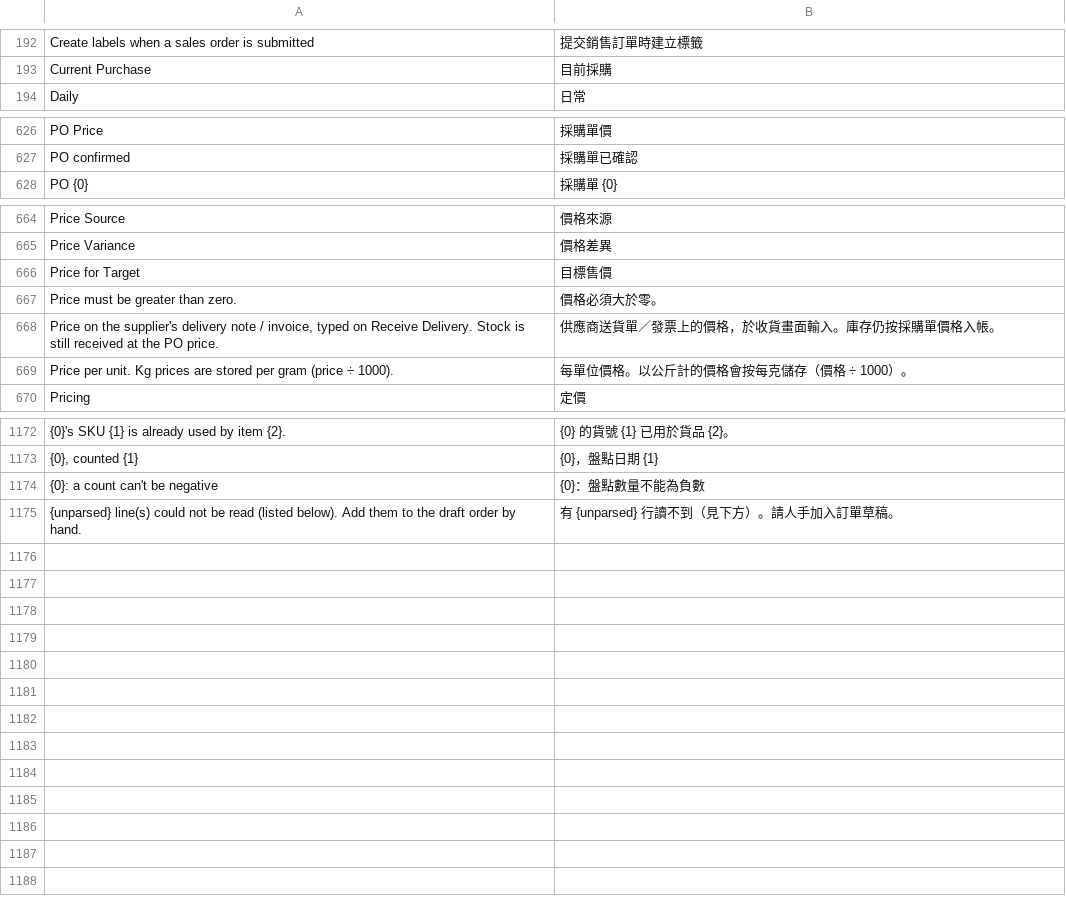
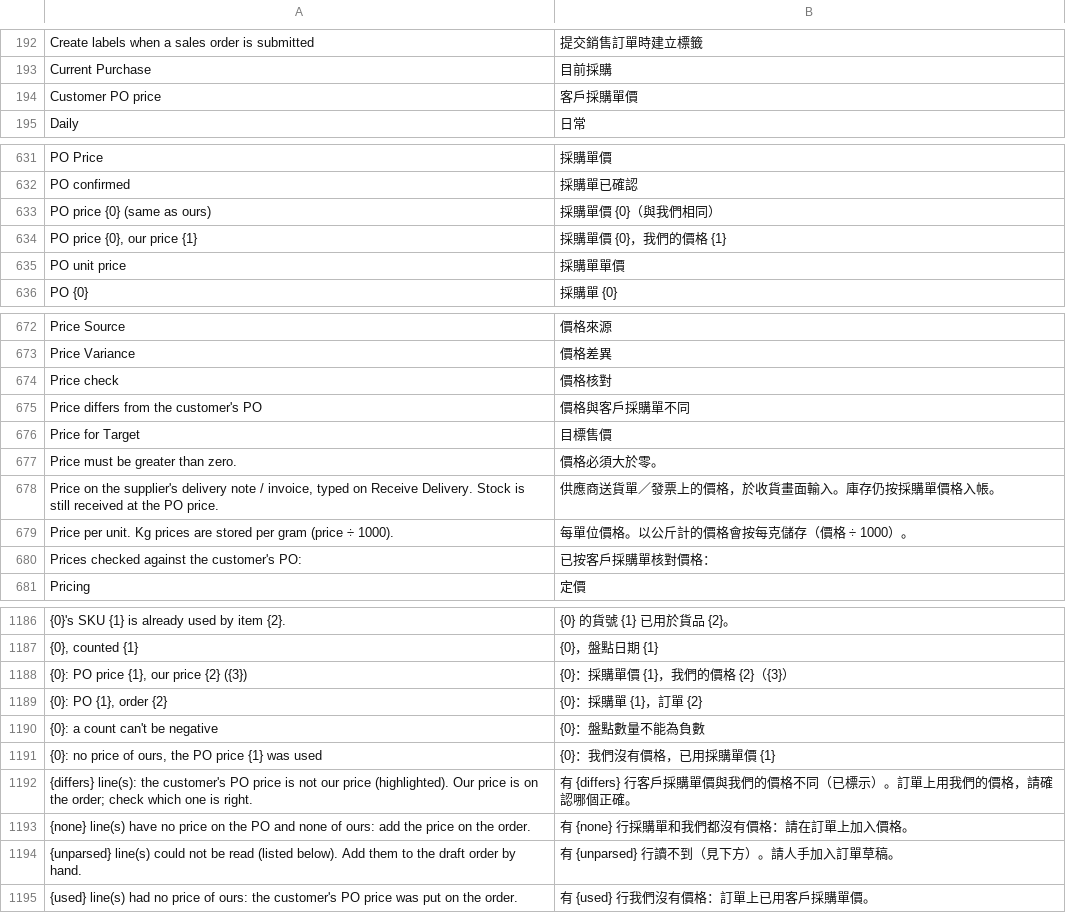
Before and after one commit to franciscobarria-oss/Happyconcepts, a CSV file: happy_kitchen/translations/zh-TW.csv, drawn as a sheet; only a part is shown, gaps mark what is left out; the diff covers the shown part only; the diff names each change by its address in the sheet, - before the commit and + after, or states it on an @@ line.

```diff
--- a/happy_kitchen/translations/zh-TW.csv
+++ b/happy_kitchen/translations/zh-TW.csv
+row 194: Customer PO price | 客戶採購單價
+row 633: PO price {0} (same as ours) | 採購單價 {0}（與我們相同）
+row 634: PO price {0}, our price {1} | 採購單價 {0}，我們的價格 {1}
+row 635: PO unit price | 採購單單價
+row 674: Price check | 價格核對
+row 675: Price differs from the customer's PO | 價格與客戶採購單不同
+row 680: Prices checked against the customer's PO: | 已按客戶採購單核對價格：
+row 1188: {0}: PO price {1}, our price {2} ({3}) | {0}：採購單價 {1}，我們的價格 {2}（{3}）
+row 1189: {0}: PO {1}, order {2} | {0}：採購單 {1}，訂單 {2}
+row 1191: {0}: no price of ours, the PO price {1} was used | {0}：我們沒有價格，已用採購單價 {1}
+row 1192: {differs} line(s): the customer's PO price is not our price (highlighted). Our price is on the order; check which one is right. | 有 {differs} 行客戶採購單價與我們的價格不同（已標示）。訂單上用我們的價格，請確認哪個正確。
+row 1193: {none} line(s) have no price on the PO and none of ours: add the price on the order. | 有 {none} 行採購單和我們都沒有價格：請在訂單上加入價格。
+row 1195: {used} line(s) had no price of ours: the customer's PO price was put on the order. | 有 {used} 行我們沒有價格：訂單上已用客戶採購單價。
```
Also changed, not shown: 7 added rows elsewhere in this file, 14 other files.
